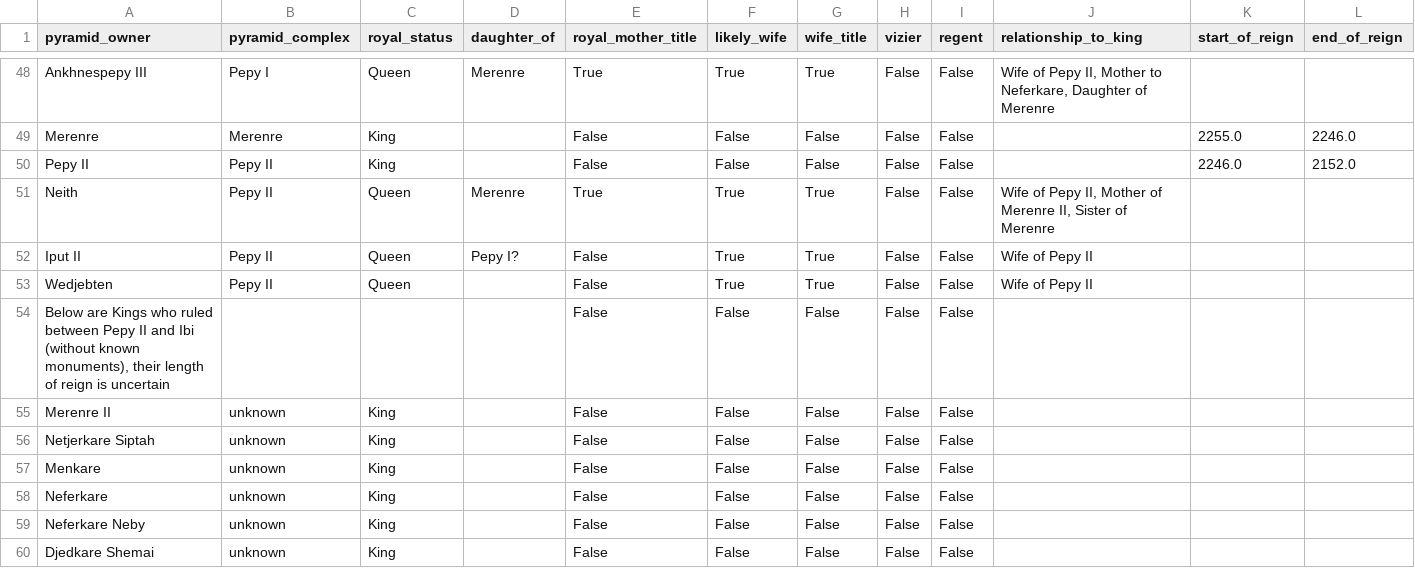
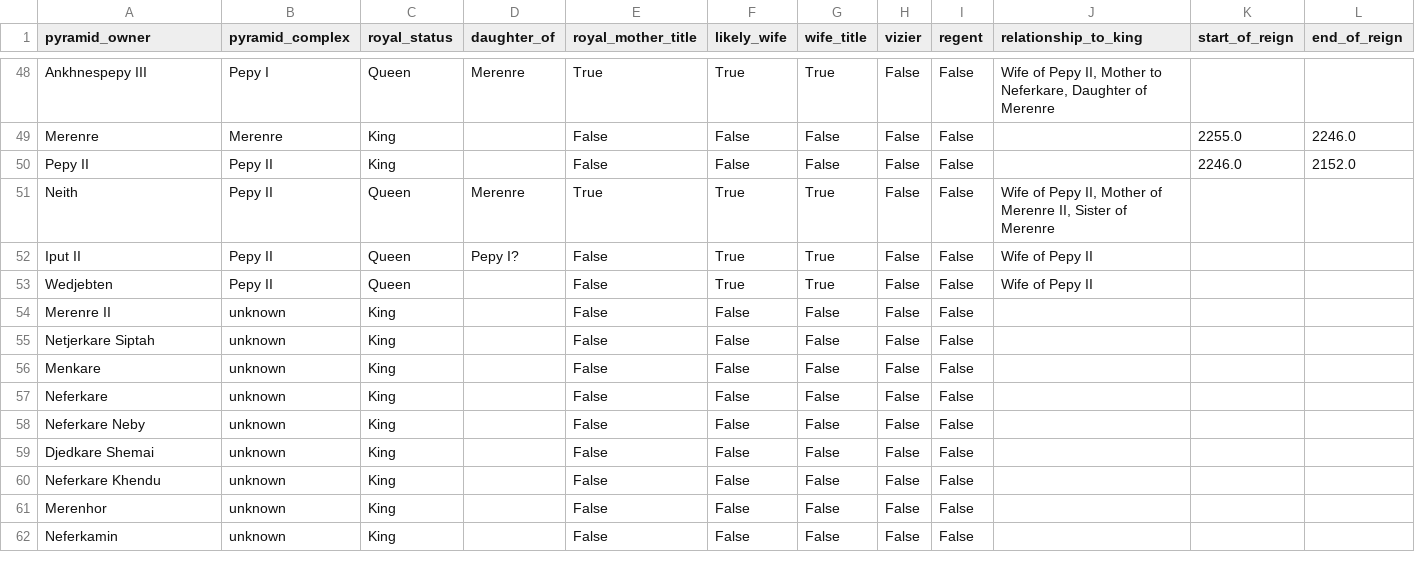
Before and after one commit to brown-ccv/egyptology-viz, a CSV file: assets/normalized_pyramid_data.csv, drawn as a sheet; only a part is shown, gaps mark what is left out; the shorter side is filled out with more unchanged rows; rows hold the shown columns only; the diff names each change by its address in the sheet, - before the commit and + after, or states it on an @@ line.

Commit message:
Remove that one unneeded line from the normalized dataset

```diff
--- a/assets/normalized_pyramid_data.csv
+++ b/assets/normalized_pyramid_data.csv
-row 54: Below are Kings who ruled between Pepy II and Ibi (without known monuments), their length of reign is uncertain |  |  |  | False | False | False | False | False
```
